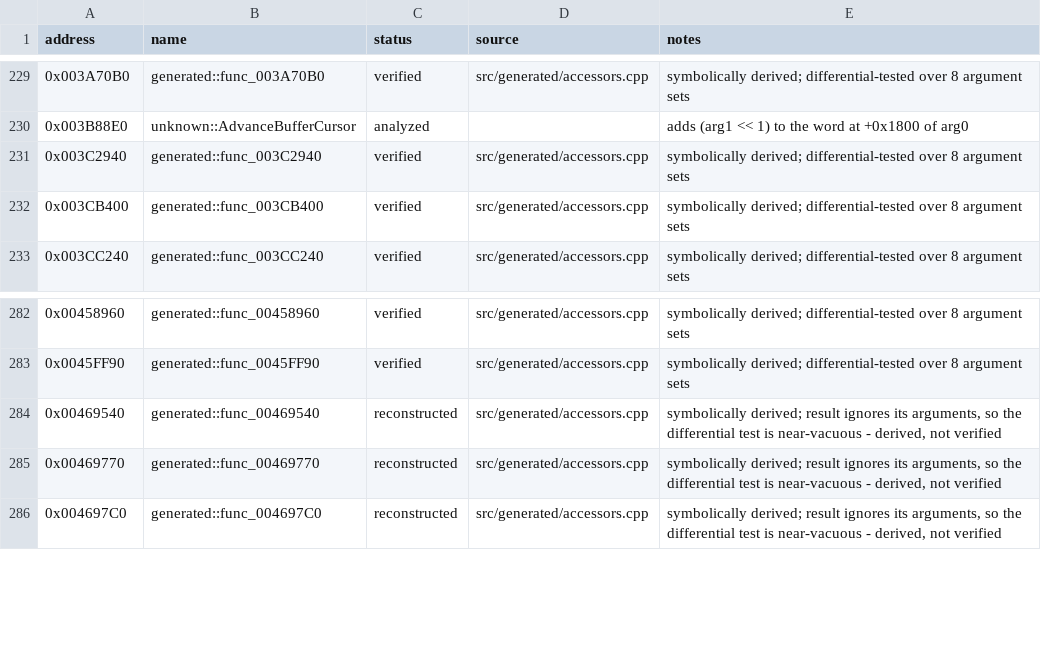
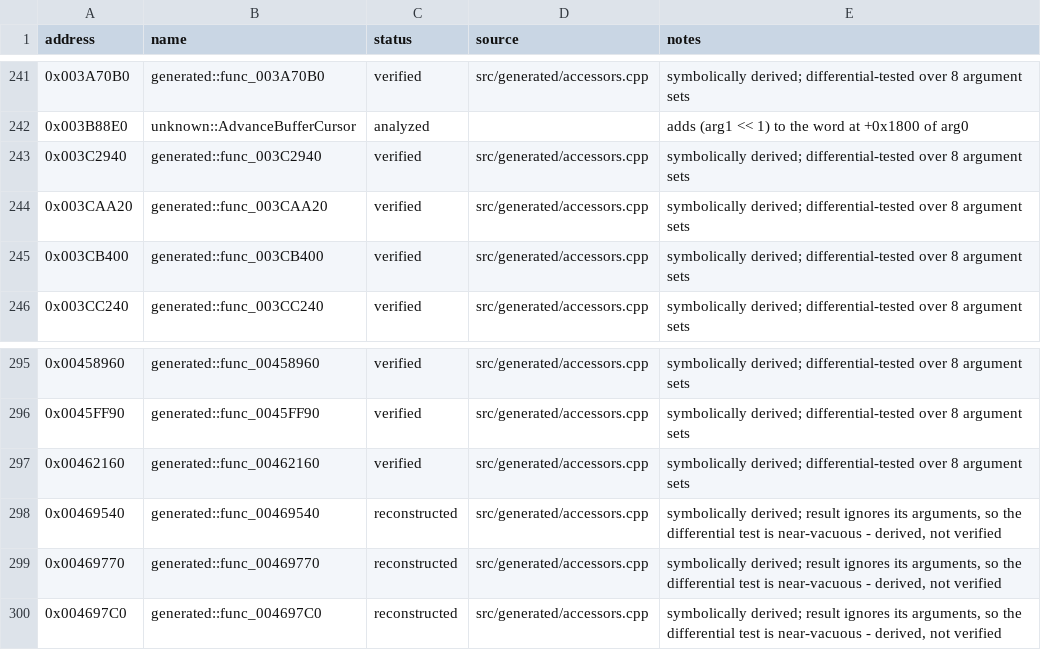
Before and after one commit to JMPliskin/burnout3-pal-enhanced, a CSV file: config/functions.csv, drawn as a sheet; only a part is shown, gaps mark what is left out; the diff covers the shown part only; the diff names each change by its address in the sheet, - before the commit and + after, or states it on an @@ line.

```diff
--- a/config/functions.csv
+++ b/config/functions.csv
+row 244: 0x003CAA20 | generated::func_003CAA20 | verified | src/generated/accessors.cpp | symbolically derived; differential-tested over 8 argument sets
+row 297: 0x00462160 | generated::func_00462160 | verified | src/generated/accessors.cpp | symbolically derived; differential-tested over 8 argument sets
```
Also changed, not shown: 12 added rows elsewhere in this file, 4 other files.
